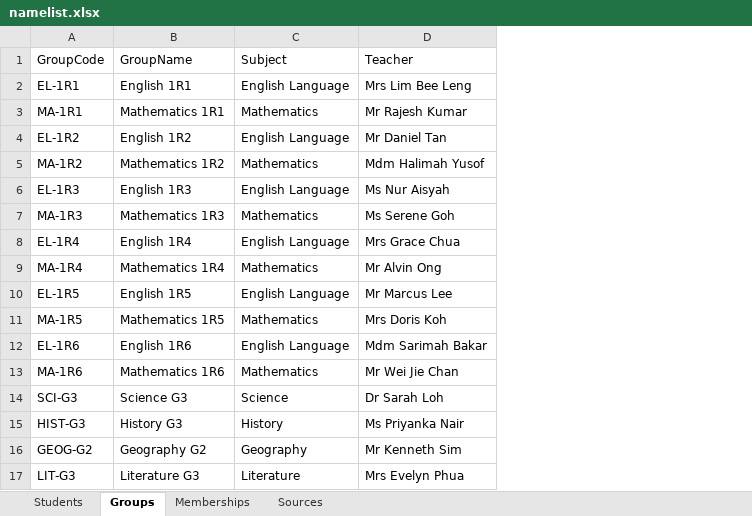
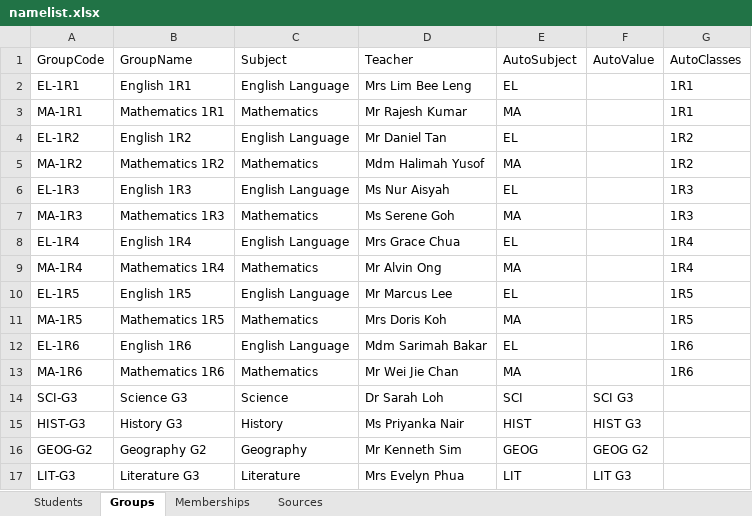
Before and after one commit to Planktonicker/namelistgenerator, an Excel workbook: sample/namelist.xlsx, sheet Groups, drawn as a sheet; values as stored, in another font and other column widths than the file's, no borders; the diff names each change by its address in the sheet, - before the commit and + after, or states it on an @@ line.

```diff
--- a/sample/namelist.xlsx (sheet Groups)
+++ b/sample/namelist.xlsx (sheet Groups)
+column E, rows 1-17: AutoSubject | EL | MA | EL | MA | EL | MA | EL | MA | EL | MA | EL | MA | SCI | HIST | GEOG | LIT
+column F, rows 1-17: AutoValue |  |  |  |  |  |  |  |  |  |  |  |  | SCI G3 | HIST G3 | GEOG G2 | LIT G3
+column G, rows 1-13: AutoClasses | 1R1 | 1R1 | 1R2 | 1R2 | 1R3 | 1R3 | 1R4 | 1R4 | 1R5 | 1R5 | 1R6 | 1R6
```
Also changed, not shown: 8 other files.
